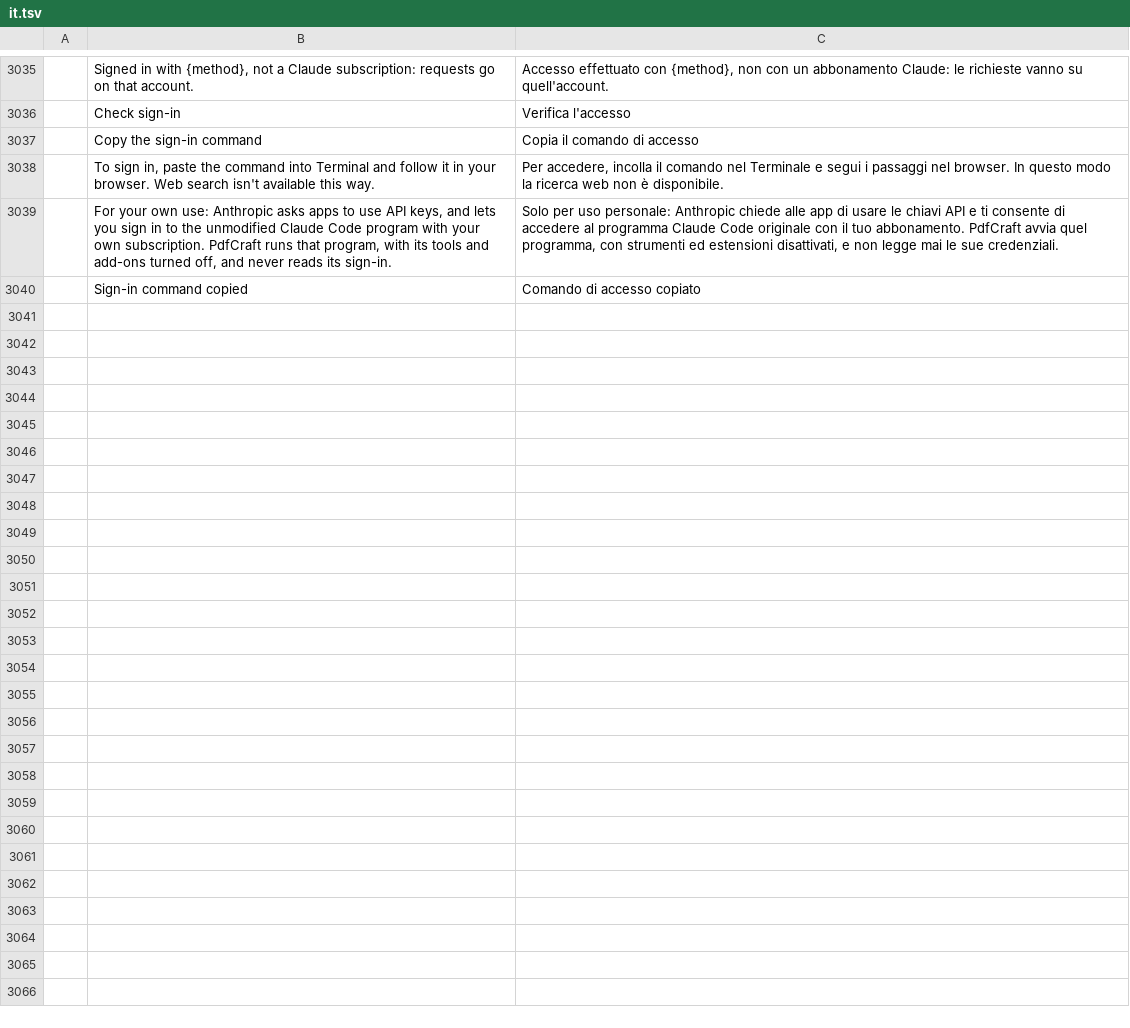
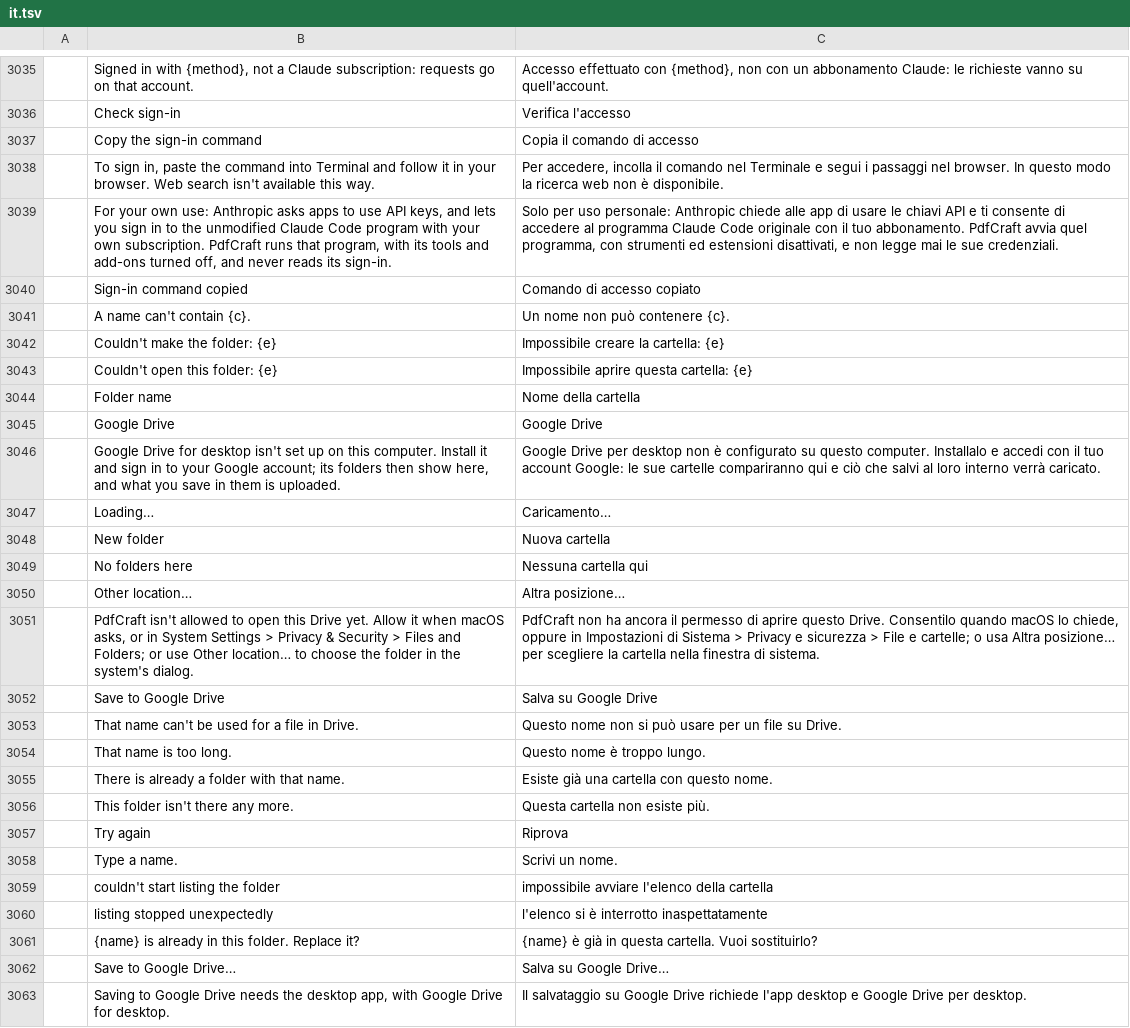
Before and after one commit to mfiaschi5/pdfcraft, a TSV file: crates/ui-egui/src/i18n/it.tsv, drawn as a sheet; only a part is shown, gaps mark what is left out; the diff names each change by its address in the sheet, - before the commit and + after, or states it on an @@ line.

```diff
--- a/crates/ui-egui/src/i18n/it.tsv
+++ b/crates/ui-egui/src/i18n/it.tsv
+row 3041:  | A name can't contain {c}. | Un nome non può contenere {c}.
+row 3042:  | Couldn't make the folder: {e} | Impossibile creare la cartella: {e}
+row 3043:  | Couldn't open this folder: {e} | Impossibile aprire questa cartella: {e}
+row 3044:  | Folder name | Nome della cartella
+row 3045:  | Google Drive | Google Drive
+row 3046:  | Google Drive for desktop isn't set up on this computer. Install it and sign in to your Google account; its folders then show here, and what you save in them is uploaded. | Google Drive per desktop non è configurato su questo computer. Installalo e accedi con il tuo account Google: le sue cartelle compariranno qui e ciò che salvi al loro interno verrà caricato.
+row 3047:  | Loading… | Caricamento…
+row 3048:  | New folder | Nuova cartella
+row 3049:  | No folders here | Nessuna cartella qui
+row 3050:  | Other location… | Altra posizione…
+row 3051:  | PdfCraft isn't allowed to open this Drive yet. Allow it when macOS asks, or in System Settings > Privacy & Security > Files and Folders; or use Other location… to choose the folder in the system's dialog. | PdfCraft non ha ancora il permesso di aprire questo Drive. Consentilo quando macOS lo chiede, oppure in Impostazioni di Sistema > Privacy e sicurezza > File e cartelle; o usa Altra posizione… per scegliere la cartella nella finestra di sistema.
+row 3052:  | Save to Google Drive | Salva su Google Drive
+row 3053:  | That name can't be used for a file in Drive. | Questo nome non si può usare per un file su Drive.
+row 3054:  | That name is too long. | Questo nome è troppo lungo.
+row 3055:  | There is already a folder with that name. | Esiste già una cartella con questo nome.
+row 3056:  | This folder isn't there any more. | Questa cartella non esiste più.
+row 3057:  | Try again | Riprova
+row 3058:  | Type a name. | Scrivi un nome.
+row 3059:  | couldn't start listing the folder | impossibile avviare l'elenco della cartella
+row 3060:  | listing stopped unexpectedly | l'elenco si è interrotto inaspettatamente
+row 3061:  | {name} is already in this folder. Replace it? | {name} è già in questa cartella. Vuoi sostituirlo?
+row 3062:  | Save to Google Drive… | Salva su Google Drive…
+row 3063:  | Saving to Google Drive needs the desktop app, with Google Drive for desktop. | Il salvataggio su Google Drive richiede l'app desktop e Google Drive per desktop.
```
Also changed, not shown: 20 other files.
